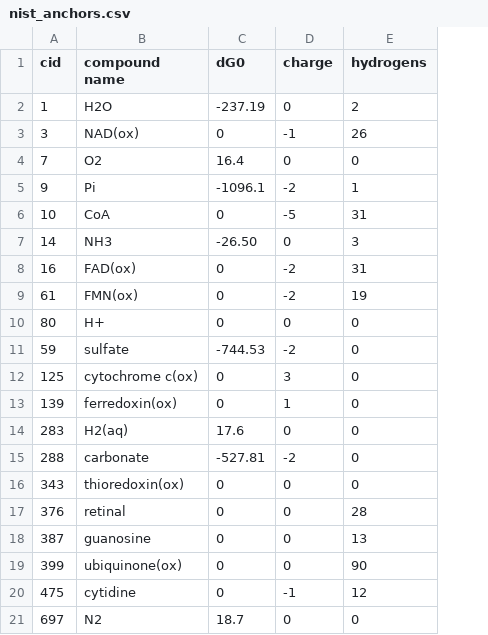
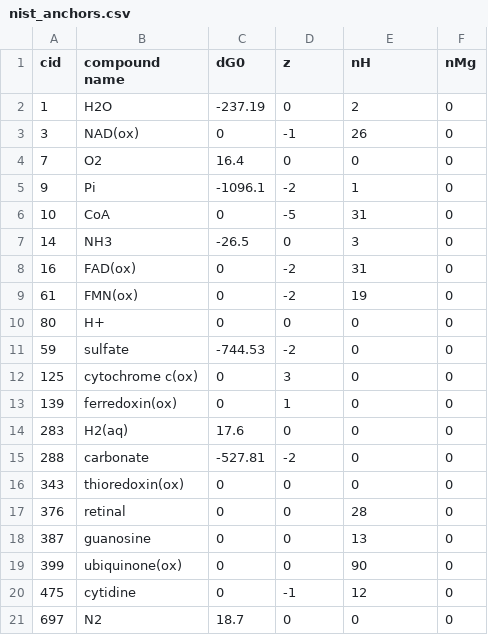
Before and after one commit to eladnoor/milo-lab, a CSV file: data/thermodynamics/nist_anchors.csv, drawn as a sheet; the diff names each change by its address in the sheet, - before the commit and + after, or states it on an @@ line.

```diff
--- a/data/thermodynamics/nist_anchors.csv
+++ b/data/thermodynamics/nist_anchors.csv
+column F (nMg), rows 2-21: all 0
-D1: charge
+D1: z
-E1: hydrogens
+E1: nH
-C7 (dG0): -26.50
+C7 (dG0): -26.5
```
Also changed, not shown: data/thermodynamics/dG0.csv, data/thermodynamics/groups_species.csv, 10 other files.
